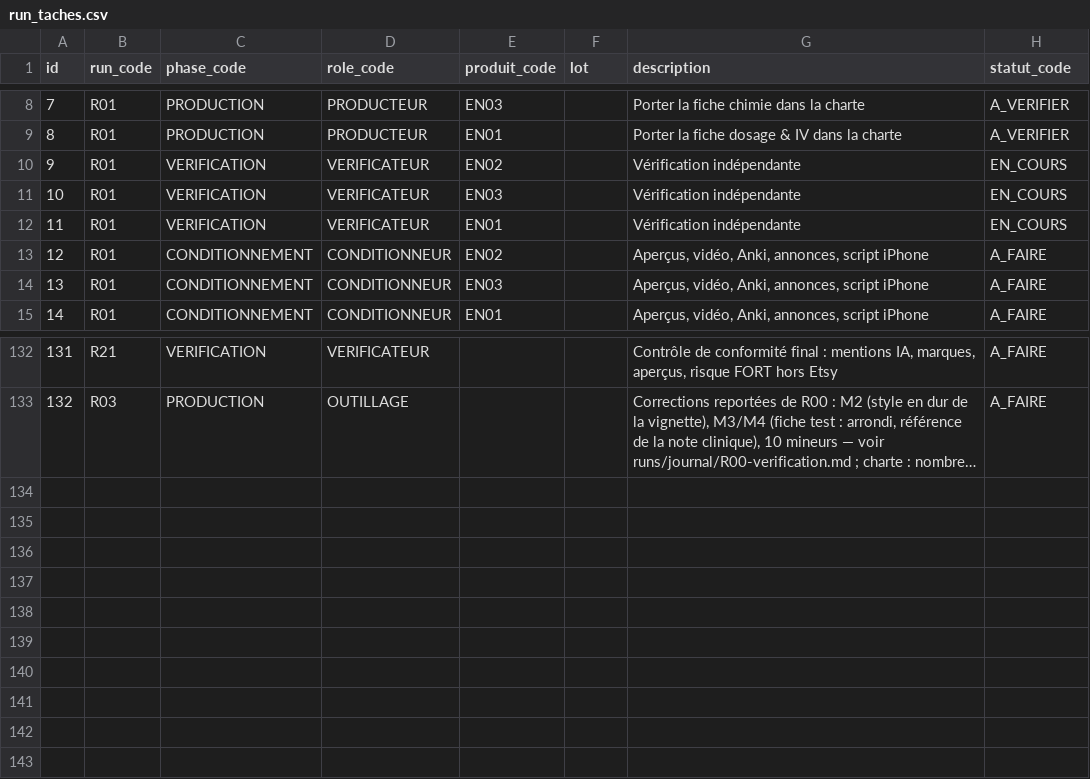
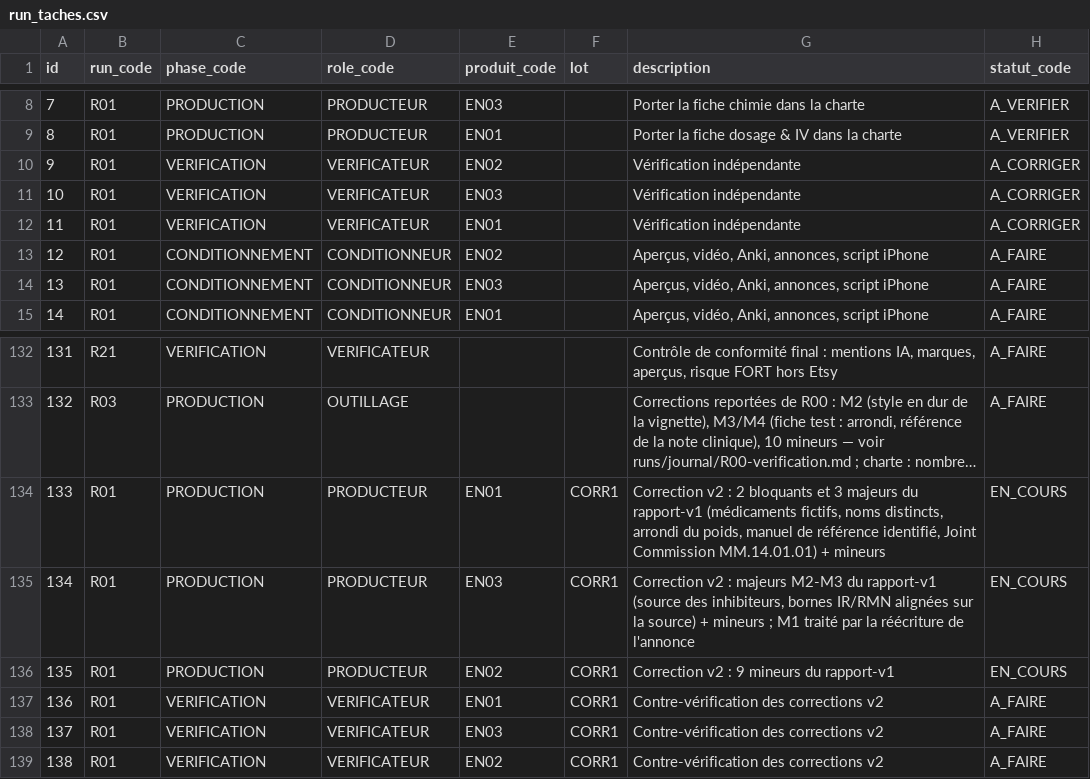
Before and after one commit to pataplume/mindshelf, a CSV file: data/run_taches.csv, drawn as a sheet; only a part is shown, gaps mark what is left out; long unchanged cells end in …; the diff names each change by its address in the sheet, - before the commit and + after, or states it on an @@ line.

```diff
--- a/data/run_taches.csv
+++ b/data/run_taches.csv
-H10:H12 (statut_code): EN_COURS
+H10:H12 (statut_code): A_CORRIGER
+row 134: 133 | R01 | PRODUCTION | PRODUCTEUR | EN01 | CORR1 | Correction v2 : 2 bloquants et 3 majeurs du rapport-v1 (médicaments fictifs, noms distincts, arrondi du poids, manuel de référence identifié, Joint Commission MM.14.01.01) + mineurs | EN_COURS
+row 135: 134 | R01 | PRODUCTION | PRODUCTEUR | EN03 | CORR1 | Correction v2 : majeurs M2-M3 du rapport-v1 (source des inhibiteurs, bornes IR/RMN alignées sur la source) + mineurs ; M1 traité par la réécriture de l'annonce | EN_COURS
+row 136: 135 | R01 | PRODUCTION | PRODUCTEUR | EN02 | CORR1 | Correction v2 : 9 mineurs du rapport-v1 | EN_COURS
+row 137: 136 | R01 | VERIFICATION | VERIFICATEUR | EN01 | CORR1 | Contre-vérification des corrections v2 | A_FAIRE
+row 138: 137 | R01 | VERIFICATION | VERIFICATEUR | EN03 | CORR1 | Contre-vérification des corrections v2 | A_FAIRE
+row 139: 138 | R01 | VERIFICATION | VERIFICATEUR | EN02 | CORR1 | Contre-vérification des corrections v2 | A_FAIRE
```
Also changed, not shown: data/produits.csv, data/runs_durees.csv, 5 other files.
